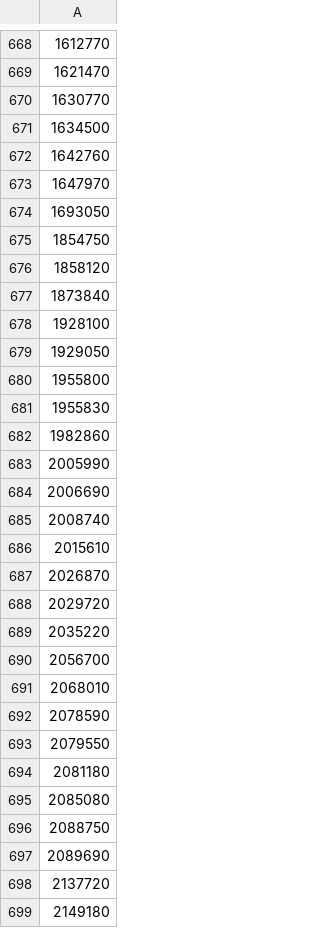
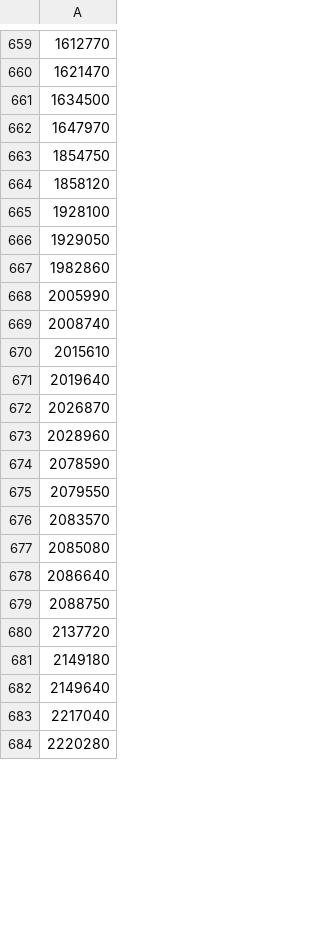
Before and after one commit to Gnurou/tagainijisho, a CSV file: src/core/jmdict/jlpt-n4.csv, drawn as a sheet; only a part is shown, gaps mark what is left out; the shorter side is filled out with more unchanged rows; the diff covers the shown part only.

```diff
--- a/src/core/jmdict/jlpt-n4.csv
+++ b/src/core/jmdict/jlpt-n4.csv
@@ -669,30 +660,21 @@
 1621470
-1630770
 1634500
-1642760
 1647970
-1693050
 1854750
 1858120
-1873840
 1928100
 1929050
-1955800
-1955830
 1982860
 2005990
-2006690
 2008740
 2015610
+2019640
 2026870
-2029720
-2035220
-2056700
-2068010
+2028960
 2078590
 2079550
-2081180
+2083570
 2085080
+2086640
 2088750
-2089690
 2137720
```
Also changed, not shown: 5 added rows, 26 removed rows and 1 edited cell elsewhere in this file, src/core/jmdict/jlpt-n1.csv, src/core/jmdict/jlpt-n2.csv, 2 other files.
